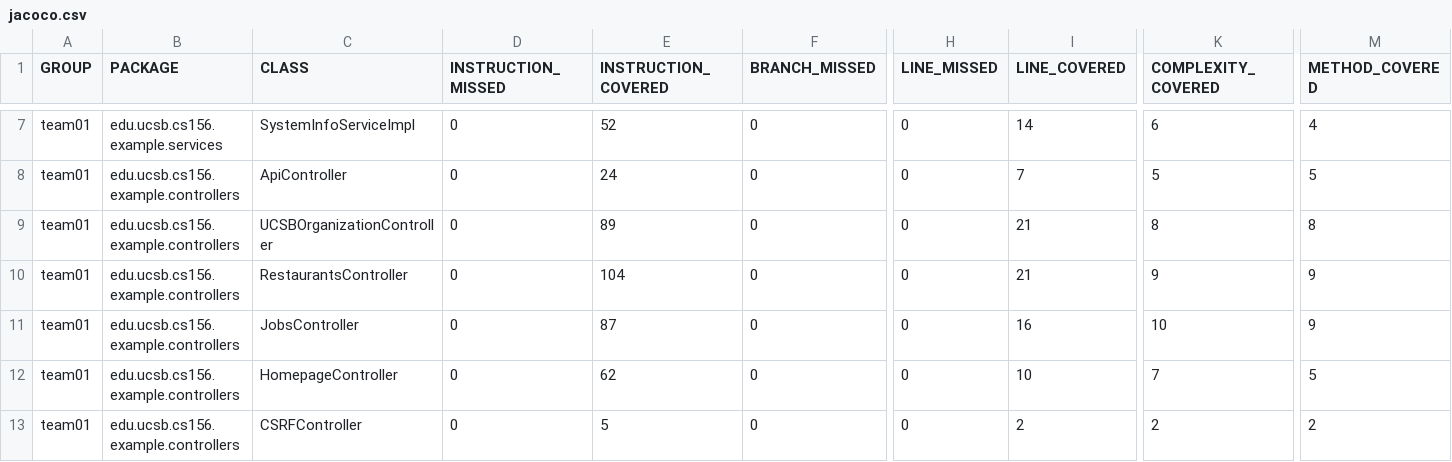
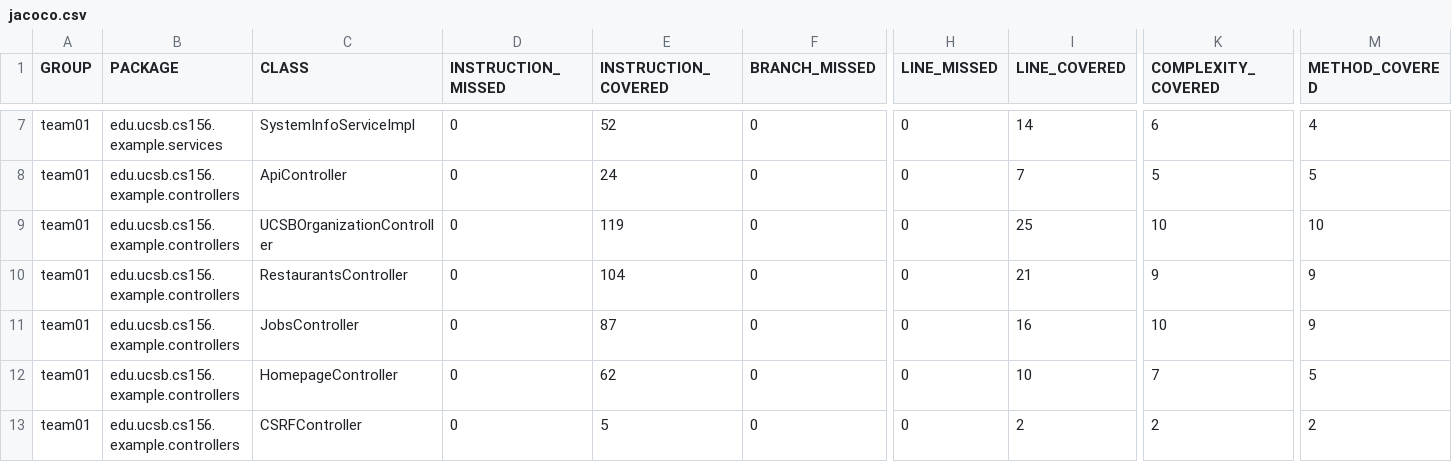
Before and after one commit to ucsb-cs156-s25/team01-s25-15, a CSV file: jacoco/jacoco.csv, drawn as a sheet; only a part is shown, gaps mark what is left out; the diff names each change by its address in the sheet, - before the commit and + after, or states it on an @@ line.

```diff
--- a/jacoco/jacoco.csv
+++ b/jacoco/jacoco.csv
-E9 (INSTRUCTION_COVERED): 89
+E9 (INSTRUCTION_COVERED): 119
-I9 (LINE_COVERED): 21
+I9 (LINE_COVERED): 25
-K9 (COMPLEXITY_COVERED): 8
+K9 (COMPLEXITY_COVERED): 10
-M9 (METHOD_COVERED): 8
+M9 (METHOD_COVERED): 10
```
Also changed, not shown: 7 other files.
